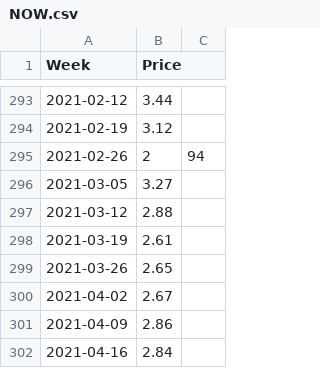
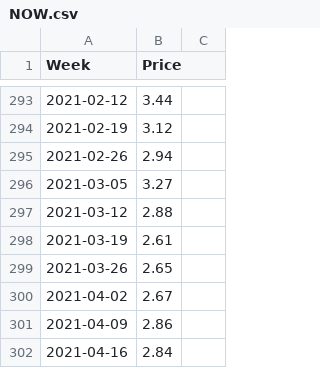
Before and after one commit to Richlyn17/SPP, a CSV file: CSV/NOW.csv, drawn as a sheet; only a part is shown, gaps mark what is left out.

Commit message:
120222

```diff
--- a/CSV/NOW.csv
+++ b/CSV/NOW.csv
@@ -294,3 +294,3 @@ Week,Price
 2021-02-19,3.12
-2021-02-26,2,94
+2021-02-26,2.94
 2021-03-05,3.27
```
